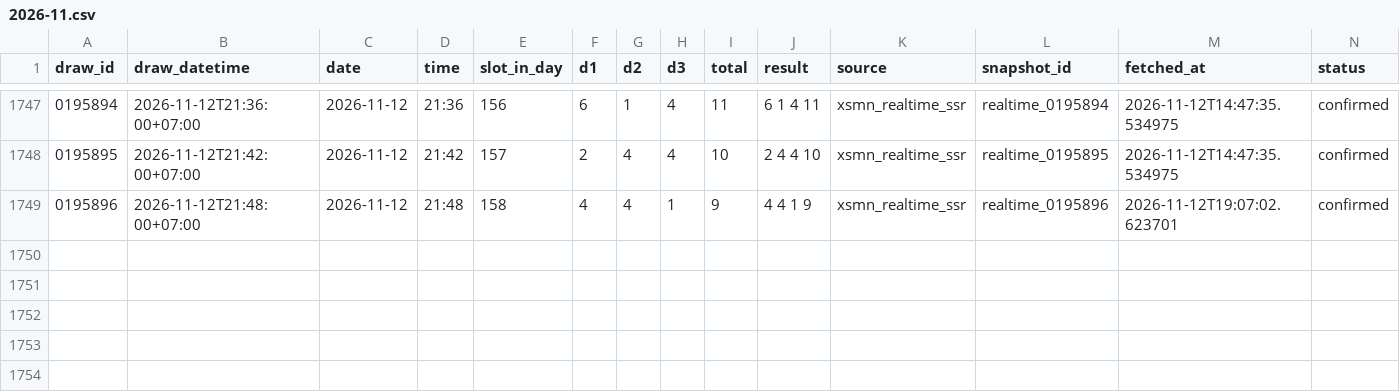
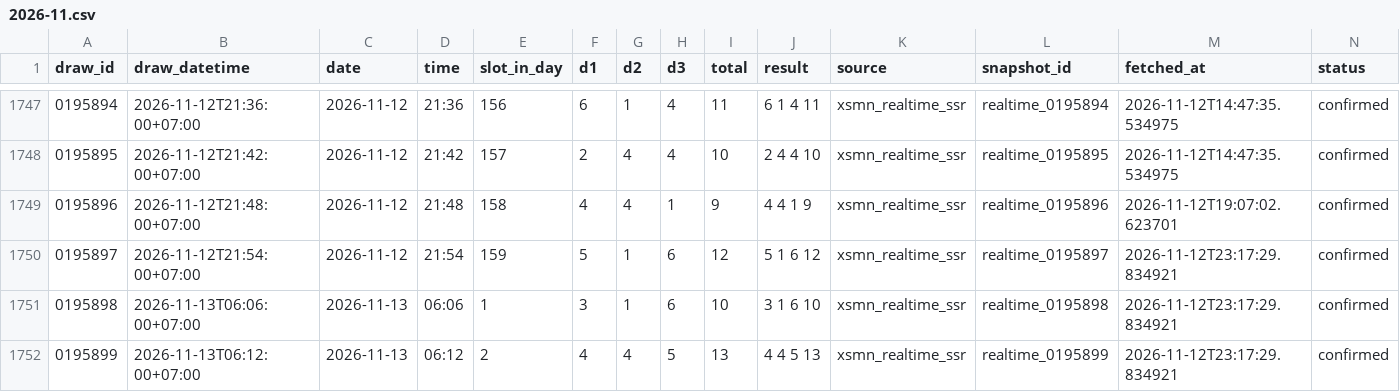
Before and after one commit to nguyencong97/bingo18-analytics, a CSV file: data/2026-11.csv, drawn as a sheet; only a part is shown, gaps mark what is left out.

```diff
--- a/data/2026-11.csv
+++ b/data/2026-11.csv
@@ -1749 +1749,4 @@ draw_id,draw_datetime,date,time,slot_in_day,d1,d2,d3,total,result,source,snapsho
 0195896,2026-11-12T21:48:00+07:00,2026-11-12,21:48,158,4,4,1,9,4 4 1 9,xsmn_realtime_ssr,realtime_0195896,2026-11-12T19:07:02.623701,confirmed
+0195897,2026-11-12T21:54:00+07:00,2026-11-12,21:54,159,5,1,6,12,5 1 6 12,xsmn_realtime_ssr,realtime_0195897,2026-11-12T23:17:29.834921,confirmed
+0195898,2026-11-13T06:06:00+07:00,2026-11-13,06:06,1,3,1,6,10,3 1 6 10,xsmn_realtime_ssr,realtime_0195898,2026-11-12T23:17:29.834921,confirmed
+0195899,2026-11-13T06:12:00+07:00,2026-11-13,06:12,2,4,4,5,13,4 4 5 13,xsmn_realtime_ssr,realtime_0195899,2026-11-12T23:17:29.834921,confirmed
```
Also changed, not shown: 4 other files.
